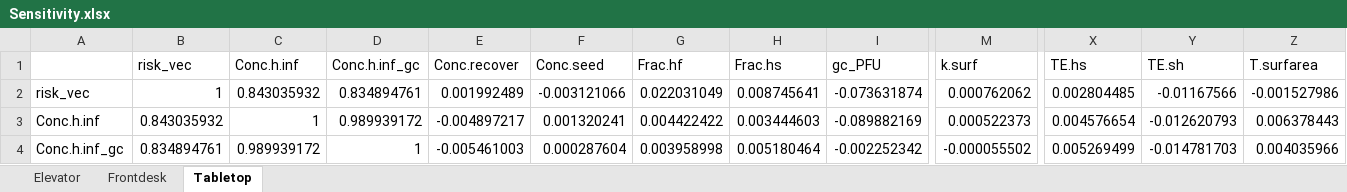
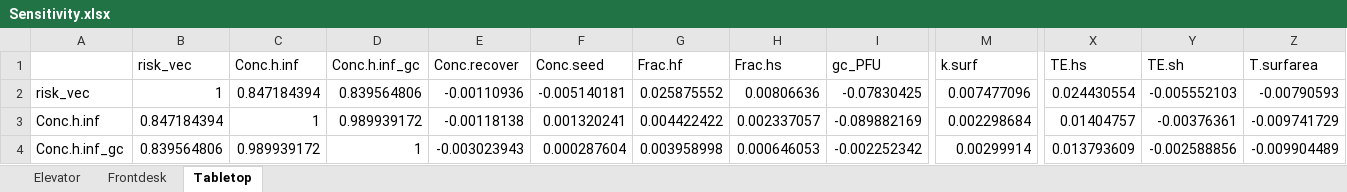
Before and after one commit to yhjung1231/Hotel_Intervention, an Excel workbook: Sensitivity.xlsx, sheet Tabletop, drawn as a sheet; only a part is shown, gaps mark what is left out; values as stored, in another font and other column widths than the file's, no borders; the diff covers the shown part only; the diff names each change by its address in the sheet, - before the commit and + after, or states it on an @@ line.

```diff
--- a/Sensitivity.xlsx (sheet Tabletop)
+++ b/Sensitivity.xlsx (sheet Tabletop)
-C2 (Conc.h.inf): 0.843035932
+C2 (Conc.h.inf): 0.847184394
-D2 (Conc.h.inf_gc): 0.834894761
+D2 (Conc.h.inf_gc): 0.839564806
-E2 (Conc.recover): 0.001992489
+E2 (Conc.recover): -0.00110936
-F2 (Conc.seed): -0.003121066
+F2 (Conc.seed): -0.005140181
-G2 (Frac.hf): 0.022031049
+G2 (Frac.hf): 0.025875552
-H2 (Frac.hs): 0.008745641
+H2 (Frac.hs): 0.00806636
-I2 (gc_PFU): -0.073631874
+I2 (gc_PFU): -0.07830425
-M2 (k.surf): 0.000762062
+M2 (k.surf): 0.007477096
-X2 (TE.hs): 0.002804485
+X2 (TE.hs): 0.024430554
-Y2 (TE.sh): -0.01167566
+Y2 (TE.sh): -0.005552103
-Z2 (T.surfarea): -0.001527986
+Z2 (T.surfarea): -0.00790593
-B3 (risk_vec): 0.843035932
+B3 (risk_vec): 0.847184394
-E3 (Conc.recover): -0.004897217
+E3 (Conc.recover): -0.00118138
-H3 (Frac.hs): 0.003444603
+H3 (Frac.hs): 0.002337057
-M3 (k.surf): 0.000522373
+M3 (k.surf): 0.002298684
-X3 (TE.hs): 0.004576654
+X3 (TE.hs): 0.01404757
-Y3 (TE.sh): -0.012620793
+Y3 (TE.sh): -0.00376361
-Z3 (T.surfarea): 0.006378443
+Z3 (T.surfarea): -0.009741729
-B4 (risk_vec): 0.834894761
+B4 (risk_vec): 0.839564806
-E4 (Conc.recover): -0.005461003
+E4 (Conc.recover): -0.003023943
-H4 (Frac.hs): 0.005180464
+H4 (Frac.hs): 0.000646053
-M4 (k.surf): -0.000055502
+M4 (k.surf): 0.00299914
-X4 (TE.hs): 0.005269499
+X4 (TE.hs): 0.013793609
-Y4 (TE.sh): -0.014781703
+Y4 (TE.sh): -0.002588856
-Z4 (T.surfarea): 0.004035966
+Z4 (T.surfarea): -0.009904489
```
Also changed, not shown: 269 edited cells elsewhere in this sheet, sheet Frontdesk, sheet Elevator, 5 other files.
